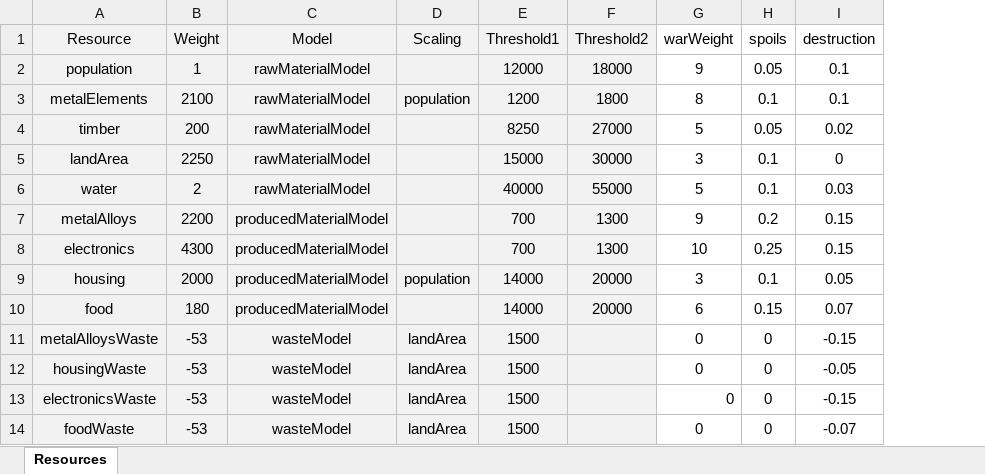
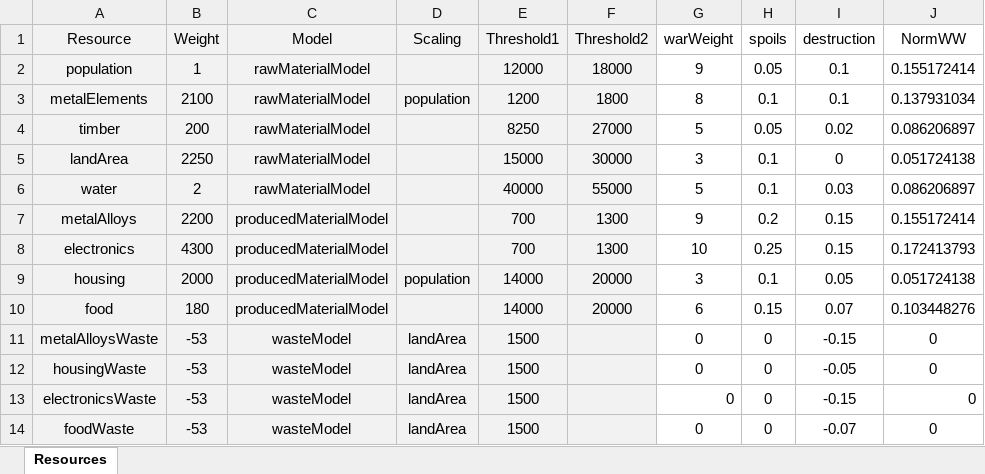
Before and after one commit to nitadavid2/CS4269_Group4_Project, an Excel workbook: input_files/Resources.xlsx, sheet Resources, drawn as a sheet; values as stored, in another font and other column widths than the file's, no borders; the diff names each change by its address in the sheet, - before the commit and + after, or states it on an @@ line.

```diff
--- a/input_files/Resources.xlsx (sheet Resources)
+++ b/input_files/Resources.xlsx (sheet Resources)
+column J (NormWW), rows 2-14: 0.155172414 | 0.137931034 | 0.086206897 | 0.051724138 | 0.086206897 | 0.155172414 | 0.172413793 | 0.051724138 | 0.103448276 | 0 | 0 | 0 | 0
```
Also changed, not shown: 4 other files.
